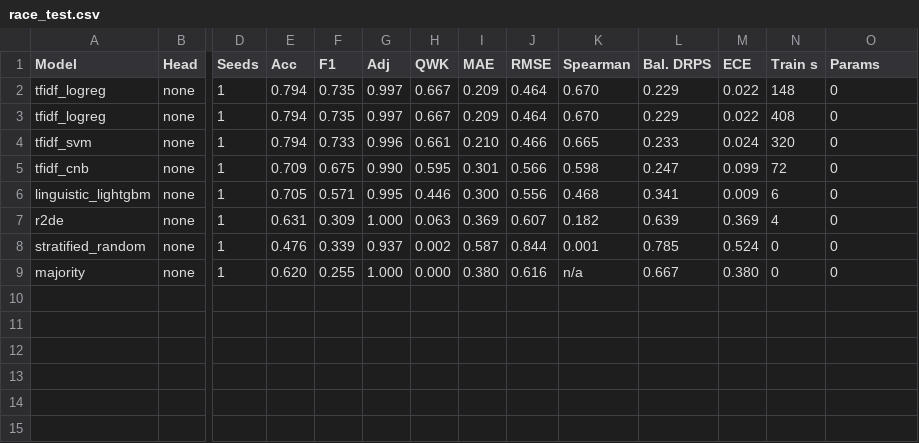
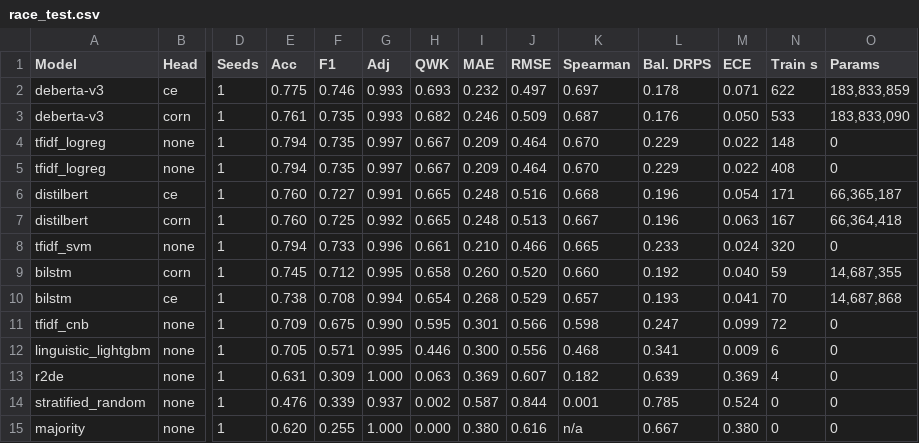
Before and after one commit to Kankawa728-byte/levellens, a CSV file: results/tables/race_test.csv, drawn as a sheet; only a part is shown, gaps mark what is left out; rows hold the shown columns only; the diff names each change by its address in the sheet, - before the commit and + after, or states it on an @@ line.

```diff
--- a/results/tables/race_test.csv
+++ b/results/tables/race_test.csv
+row 2: deberta-v3 | ce | 1 | 0.775 | 0.746 | 0.993 | 0.693 | 0.232 | 0.497 | 0.697 | 0.178 | 0.071 | 622 | 183,833,859
+row 3: deberta-v3 | corn | 1 | 0.761 | 0.735 | 0.993 | 0.682 | 0.246 | 0.509 | 0.687 | 0.176 | 0.050 | 533 | 183,833,090
+row 6: distilbert | ce | 1 | 0.760 | 0.727 | 0.991 | 0.665 | 0.248 | 0.516 | 0.668 | 0.196 | 0.054 | 171 | 66,365,187
+row 7: distilbert | corn | 1 | 0.760 | 0.725 | 0.992 | 0.665 | 0.248 | 0.513 | 0.667 | 0.196 | 0.063 | 167 | 66,364,418
+row 9: bilstm | corn | 1 | 0.745 | 0.712 | 0.995 | 0.658 | 0.260 | 0.520 | 0.660 | 0.192 | 0.040 | 59 | 14,687,355
+row 10: bilstm | ce | 1 | 0.738 | 0.708 | 0.994 | 0.654 | 0.268 | 0.529 | 0.657 | 0.193 | 0.041 | 70 | 14,687,868
```
Also changed, not shown: results/tables/arc_dev.csv, results/tables/arc_test.csv, 55 other files.
